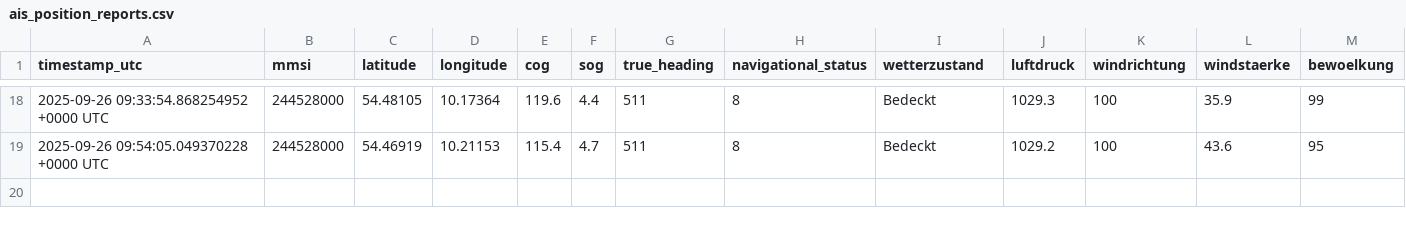
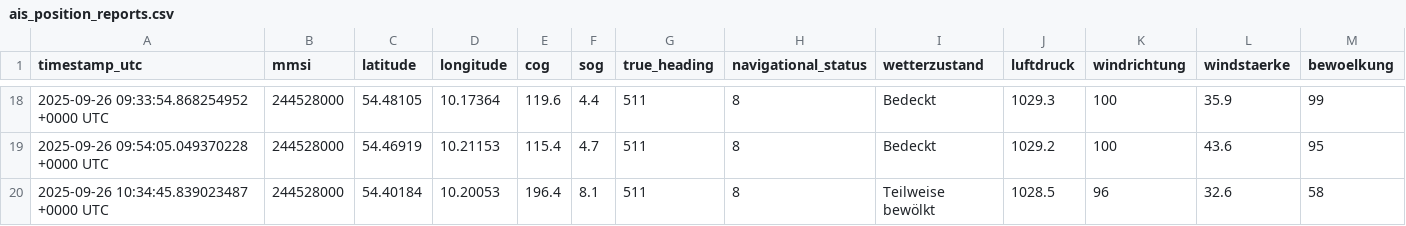
Before and after one commit to davidoesch/shiptracker, a CSV file: ais_position_reports.csv, drawn as a sheet; only a part is shown, gaps mark what is left out; rows hold the shown columns only; the diff names each change by its address in the sheet, - before the commit and + after, or states it on an @@ line.

```diff
--- a/ais_position_reports.csv
+++ b/ais_position_reports.csv
+row 20: 2025-09-26 10:34:45.839023487 +0000 UTC | 244528000 | 54.40184 | 10.20053 | 196.4 | 8.1 | 511 | 8 | Teilweise bewölkt | 1028.5 | 96 | 32.6 | 58
```
Also changed, not shown: 2 other files.
